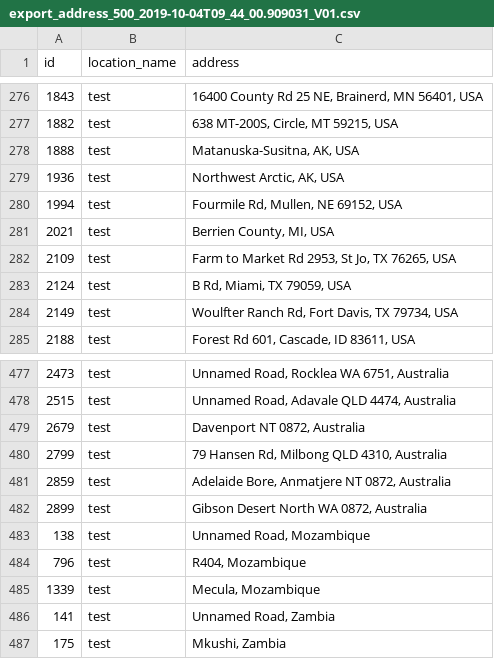
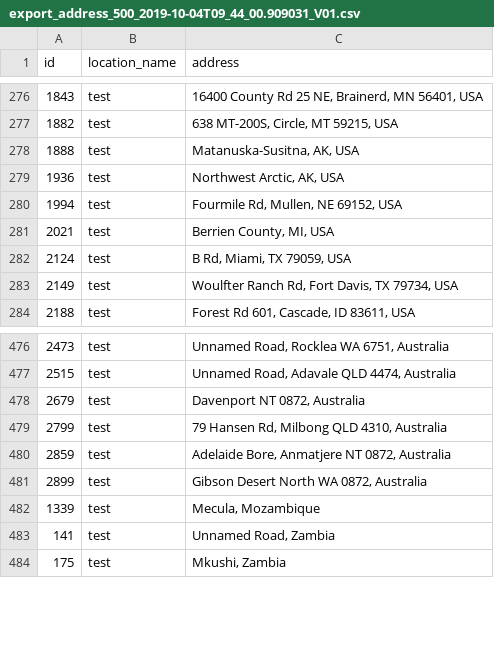
Before and after one commit to wri/aqueduct_analyze_locations, a CSV file: testing/valid/address/export_address_500_2019-10-04T09_44_00.909031_V01.csv, drawn as a sheet; only a part is shown, gaps mark what is left out; the diff names each change by its address in the sheet, - before the commit and + after, or states it on an @@ line.

Commit message:
removed a few addresses that are valid as reverse geocode but invalid as geocode

```diff
--- a/testing/valid/address/export_address_500_2019-10-04T09_44_00.909031_V01.csv
+++ b/testing/valid/address/export_address_500_2019-10-04T09_44_00.909031_V01.csv
-row 282: 2109 | test | Farm to Market Rd 2953, St Jo, TX 76265, USA
-row 483: 138 | test | Unnamed Road, Mozambique
-row 484: 796 | test | R404, Mozambique
```
